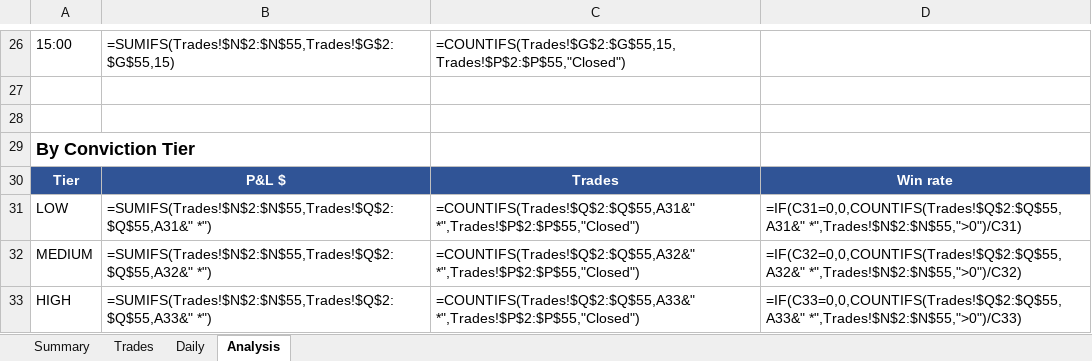
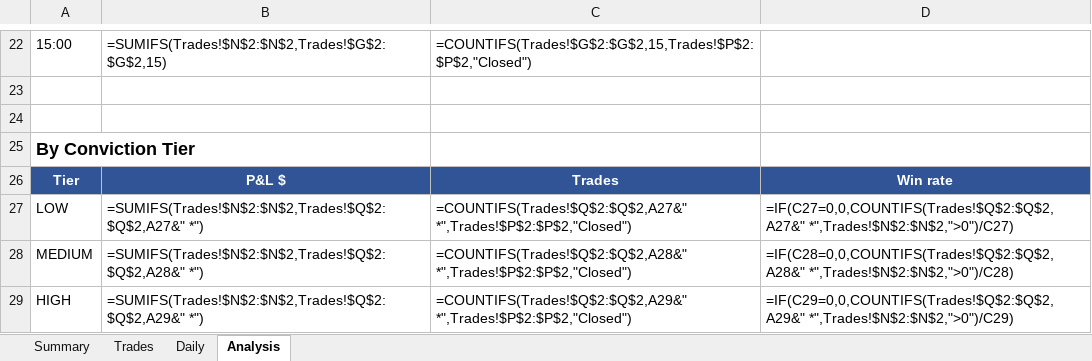
Before and after one commit to rakeshnemani/0dte, an Excel workbook: dashboard.xlsx, sheet Analysis, drawn as a sheet; only a part is shown, gaps mark what is left out; values as stored, in another font and other column widths than the file's, no borders; formulas without a stored value are shown as written; charts and pictures not drawn; addresses are those after the commit; the diff covers the shown part only; the diff names each change by its address in the sheet, - before the commit and + after, or states it on an @@ line.

```diff
--- a/dashboard.xlsx (sheet Analysis)
+++ b/dashboard.xlsx (sheet Analysis)
-B22: =SUMIFS(Trades!$N$2:$N$55,Trades!$G$2:$G$55,15)
+B22: =SUMIFS(Trades!$N$2:$N$2,Trades!$G$2:$G$2,15)
-C22: =COUNTIFS(Trades!$G$2:$G$55,15,Trades!$P$2:$P$55,"Closed")
+C22: =COUNTIFS(Trades!$G$2:$G$2,15,Trades!$P$2:$P$2,"Closed")
-B27: =SUMIFS(Trades!$N$2:$N$55,Trades!$Q$2:$Q$55,A31&" *")
+B27: =SUMIFS(Trades!$N$2:$N$2,Trades!$Q$2:$Q$2,A27&" *")
-C27: =COUNTIFS(Trades!$Q$2:$Q$55,A31&" *",Trades!$P$2:$P$55,"Closed")
+C27: =COUNTIFS(Trades!$Q$2:$Q$2,A27&" *",Trades!$P$2:$P$2,"Closed")
-D27: =IF(C31=0,0,COUNTIFS(Trades!$Q$2:$Q$55,A31&" *",Trades!$N$2:$N$55,">0")/C31)
+D27: =IF(C27=0,0,COUNTIFS(Trades!$Q$2:$Q$2,A27&" *",Trades!$N$2:$N$2,">0")/C27)
-B28: =SUMIFS(Trades!$N$2:$N$55,Trades!$Q$2:$Q$55,A32&" *")
+B28: =SUMIFS(Trades!$N$2:$N$2,Trades!$Q$2:$Q$2,A28&" *")
-C28: =COUNTIFS(Trades!$Q$2:$Q$55,A32&" *",Trades!$P$2:$P$55,"Closed")
+C28: =COUNTIFS(Trades!$Q$2:$Q$2,A28&" *",Trades!$P$2:$P$2,"Closed")
-D28: =IF(C32=0,0,COUNTIFS(Trades!$Q$2:$Q$55,A32&" *",Trades!$N$2:$N$55,">0")/C32)
+D28: =IF(C28=0,0,COUNTIFS(Trades!$Q$2:$Q$2,A28&" *",Trades!$N$2:$N$2,">0")/C28)
-B29: =SUMIFS(Trades!$N$2:$N$55,Trades!$Q$2:$Q$55,A33&" *")
+B29: =SUMIFS(Trades!$N$2:$N$2,Trades!$Q$2:$Q$2,A29&" *")
-C29: =COUNTIFS(Trades!$Q$2:$Q$55,A33&" *",Trades!$P$2:$P$55,"Closed")
+C29: =COUNTIFS(Trades!$Q$2:$Q$2,A29&" *",Trades!$P$2:$P$2,"Closed")
-D29: =IF(C33=0,0,COUNTIFS(Trades!$Q$2:$Q$55,A33&" *",Trades!$N$2:$N$55,">0")/C33)
+D29: =IF(C29=0,0,COUNTIFS(Trades!$Q$2:$Q$2,A29&" *",Trades!$N$2:$N$2,">0")/C29)
```
Also changed, not shown: 4 removed rows and 27 edited cells elsewhere in this sheet, sheet Trades, sheet Daily, sheet Summary, charts or pictures, 36 other files.
